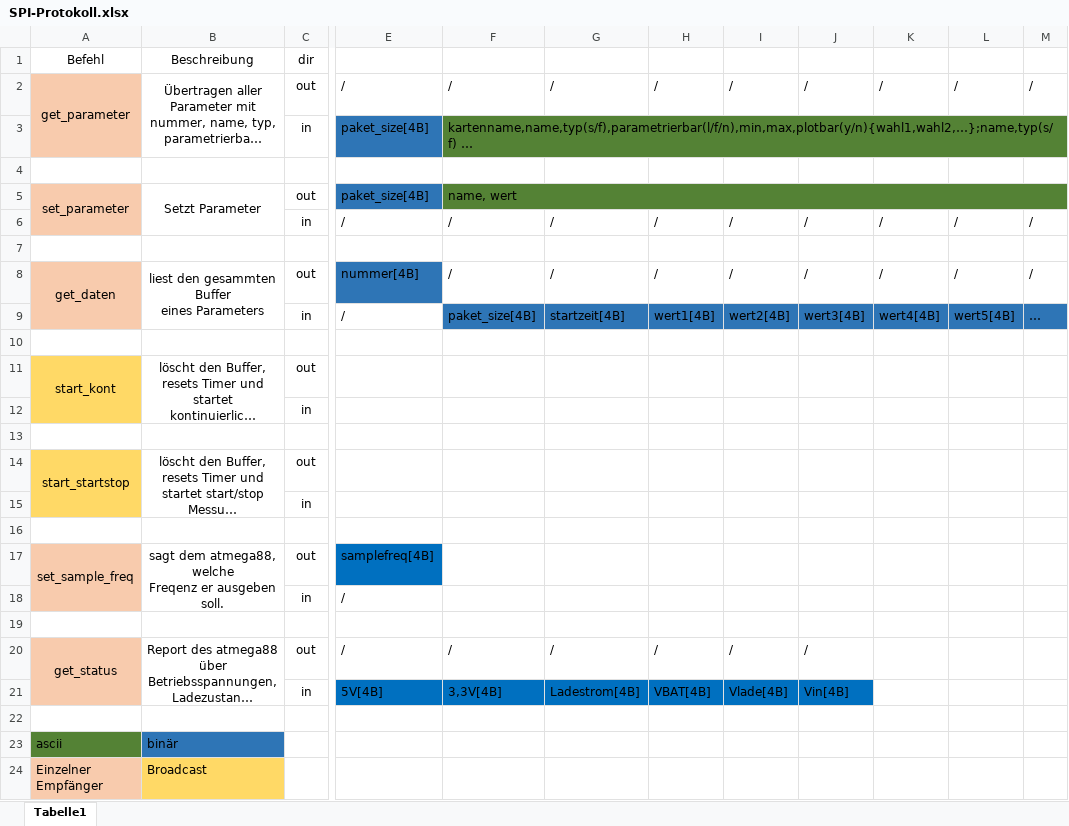
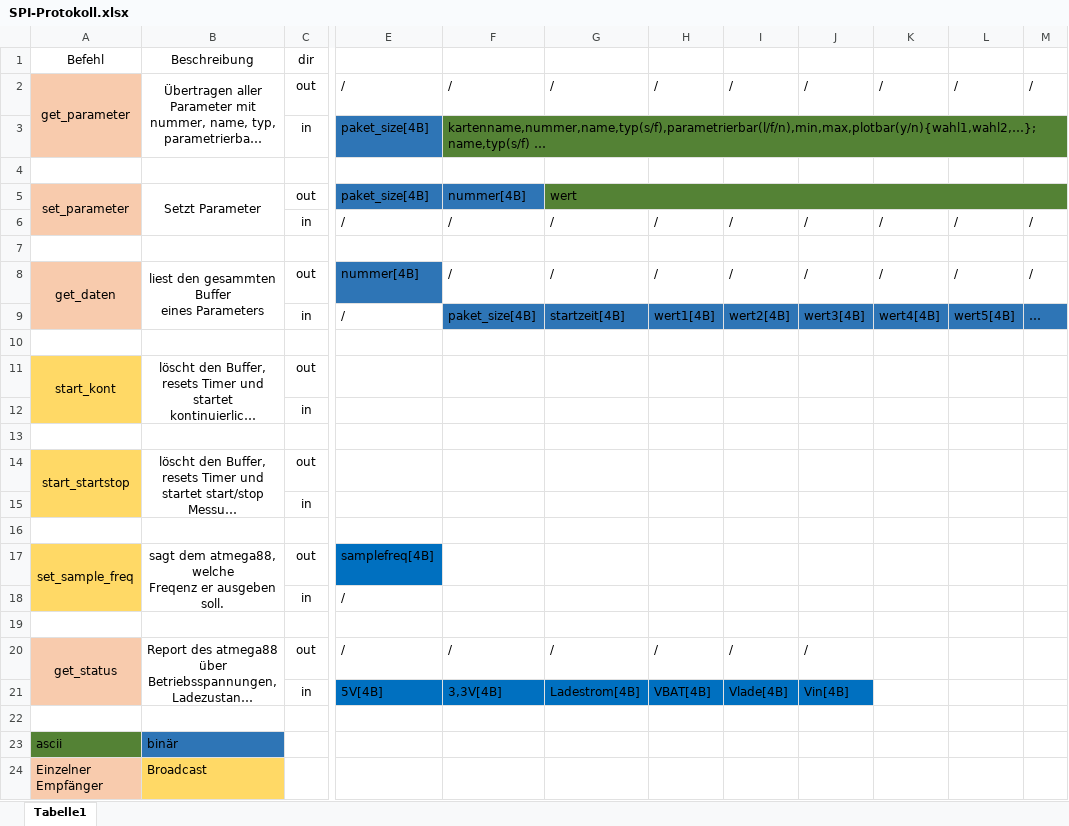
Before and after one commit to klosskopf/Messbox, an Excel workbook: doc/SPI-Protokoll.xlsx, sheet Tabelle1, drawn as a sheet; only a part is shown, gaps mark what is left out; long unchanged cells end in …; values as stored, in another font and other column widths than the file's, no borders; the diff names each change by its address in the sheet, - before the commit and + after, or states it on an @@ line.

Commit message:
Added rest of protokoll in post

```diff
--- a/doc/SPI-Protokoll.xlsx (sheet Tabelle1)
+++ b/doc/SPI-Protokoll.xlsx (sheet Tabelle1)
-F3: kartenname,name,typ(s/f),parametrierbar(l/f/n),min,max,plotbar(y/n){wahl1,wahl2,…};name,typ(s/f) …
+F3: kartenname,nummer,name,typ(s/f),parametrierbar(l/f/n),min,max,plotbar(y/n){wahl1,wahl2,…};name,typ(s/f) …
-F5: name, wert
+F5: nummer[4B]
-F5 fill: #548235
+F5 fill: #2E75B6
-F5:M5 merged
-G5: (empty)
+G5: wert
+G5:M5 merged
-A17:A18 fill: #F8CBAD
+A17:A18 fill: #FFD966
```
Also changed, not shown: 8 other files.
